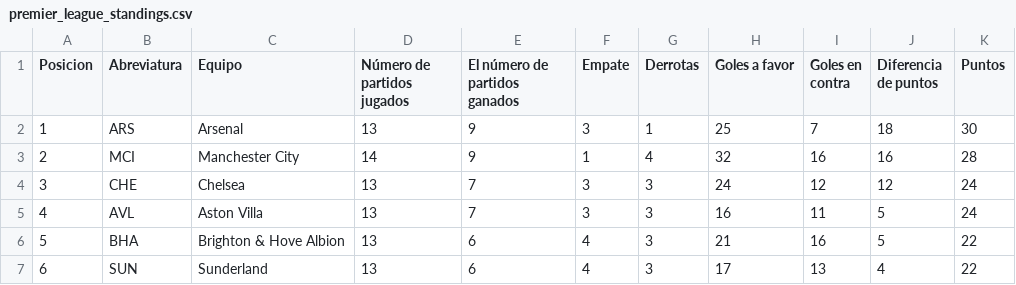
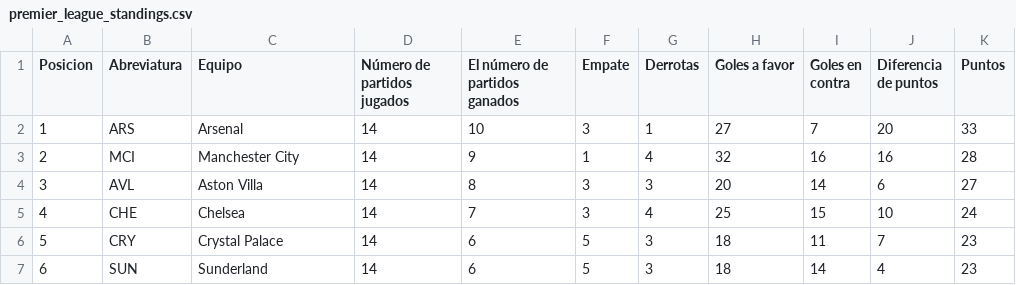
Before and after one commit to AndresPlazas19931504/scrapper-deportes-devops, a CSV file: data/premier_league_standings.csv, drawn as a sheet; only a part is shown; the diff covers the shown part only.

```diff
--- a/data/premier_league_standings.csv
+++ b/data/premier_league_standings.csv
@@ -1,7 +1,7 @@
 Posicion,Abreviatura,Equipo,Número de partidos jugados,El número de partidos ganados,Empate,Derrotas,Goles a favor,Goles en contra,Diferencia de puntos,Puntos
-1,ARS,Arsenal,13,9,3,1,25,7,18,30
+1,ARS,Arsenal,14,10,3,1,27,7,20,33
 2,MCI,Manchester City,14,9,1,4,32,16,16,28
-3,CHE,Chelsea,13,7,3,3,24,12,12,24
-4,AVL,Aston Villa,13,7,3,3,16,11,5,24
-5,BHA,Brighton & Hove Albion,13,6,4,3,21,16,5,22
-6,SUN,Sunderland,13,6,4,3,17,13,4,22
+3,AVL,Aston Villa,14,8,3,3,20,14,6,27
+4,CHE,Chelsea,14,7,3,4,25,15,10,24
+5,CRY,Crystal Palace,14,6,5,3,18,11,7,23
+6,SUN,Sunderland,14,6,5,3,18,14,4,23
```
Also changed, not shown: 1 added row, 1 removed row and 53 edited cells elsewhere in this file.
